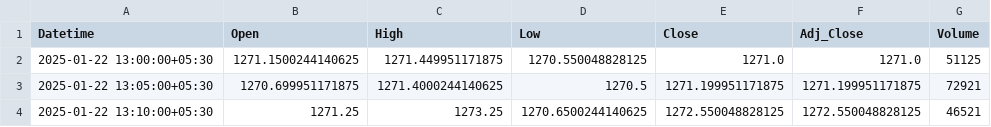
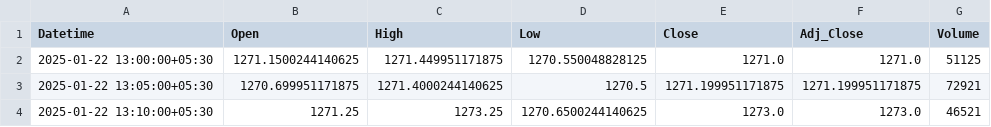
Before and after one commit to chiragpalan/stock_predictions_rnn_v3, a CSV file: temp_csv/RELIANCE_NS.csv, drawn as a sheet.

```diff
--- a/temp_csv/RELIANCE_NS.csv
+++ b/temp_csv/RELIANCE_NS.csv
@@ -3,2 +3,2 @@ Datetime,Open,High,Low,Close,Adj_Close,Volume
 2025-01-22 13:05:00+05:30,1270.699951171875,1271.4000244140625,1270.5,1271.199951171875,1271.199951171875,72921
-2025-01-22 13:10:00+05:30,1271.25,1273.25,1270.6500244140625,1272.550048828125,1272.550048828125,46521
+2025-01-22 13:10:00+05:30,1271.25,1273.25,1270.6500244140625,1273.0,1273.0,46521
```
Also changed, not shown: temp_csv/HDFCBANK_NS.csv, temp_csv/TCS_NS.csv, 3 other files.
